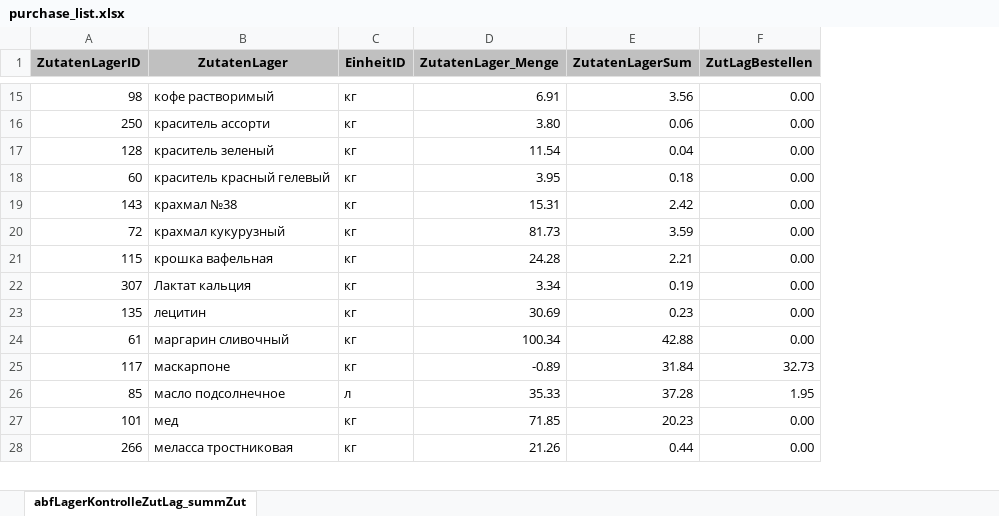
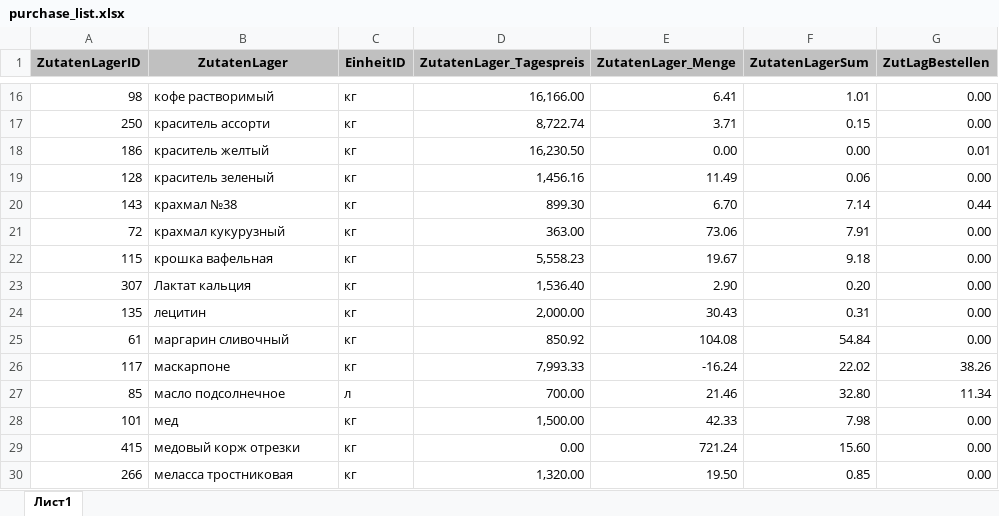
Before and after one commit to KhakknazarTakenov/access_bitrix, an Excel workbook: uploads/purchase_list.xlsx, sheet Лист1, drawn as a sheet; only a part is shown, gaps mark what is left out; values as stored, in another font and other column widths than the file's, no borders; removed rows and columns are numbered as before the commit, all else as after; the diff covers the shown part only; the diff names each change by its address in the sheet, - before the commit and + after, or states it on an @@ line.

```diff
--- a/uploads/purchase_list.xlsx (sheet Лист1)
+++ b/uploads/purchase_list.xlsx (sheet Лист1)
-sheet tab: abfLagerKontrolleZutLag_summZut
+sheet tab: Лист1
+column D (ZutatenLager_Tagespreis), rows 16-17: 16,166.00 | 8,722.74; rows 19-28: 1,456.16 | 899.30 | 363.00 | 5,558.23 | 1,536.40 | 2,000.00 | 850.92 | 7,993.33 | 700.00 | 1,500.00; row 30: 1,320.00
-E16 (ZutatenLager_Menge): 6.91
+E16 (ZutatenLager_Menge): 6.41
-F16 (ZutatenLagerSum): 3.56
+F16 (ZutatenLagerSum): 1.01
-E17 (ZutatenLager_Menge): 3.80
+E17 (ZutatenLager_Menge): 3.71
-F17 (ZutatenLagerSum): 0.06
+F17 (ZutatenLagerSum): 0.15
+row 18: 186 | краситель желтый | кг | 16,230.50 | 0.00 | 0.00 | 0.01
-E19 (ZutatenLager_Menge): 11.54
+E19 (ZutatenLager_Menge): 11.49
-F19 (ZutatenLagerSum): 0.04
+F19 (ZutatenLagerSum): 0.06
-row 18: 60 | краситель красный гелевый | кг | 3.95 | 0.18 | 0.00
-E20 (ZutatenLager_Menge): 15.31
+E20 (ZutatenLager_Menge): 6.70
-F20 (ZutatenLagerSum): 2.42
+F20 (ZutatenLagerSum): 7.14
-G20 (ZutLagBestellen): 0.00
+G20 (ZutLagBestellen): 0.44
-E21 (ZutatenLager_Menge): 81.73
+E21 (ZutatenLager_Menge): 73.06
-F21 (ZutatenLagerSum): 3.59
+F21 (ZutatenLagerSum): 7.91
-E22 (ZutatenLager_Menge): 24.28
+E22 (ZutatenLager_Menge): 19.67
-F22 (ZutatenLagerSum): 2.21
+F22 (ZutatenLagerSum): 9.18
-E23 (ZutatenLager_Menge): 3.34
+E23 (ZutatenLager_Menge): 2.90
-F23 (ZutatenLagerSum): 0.19
+F23 (ZutatenLagerSum): 0.20
-E24 (ZutatenLager_Menge): 30.69
+E24 (ZutatenLager_Menge): 30.43
-F24 (ZutatenLagerSum): 0.23
+F24 (ZutatenLagerSum): 0.31
-E25 (ZutatenLager_Menge): 100.34
+E25 (ZutatenLager_Menge): 104.08
-F25 (ZutatenLagerSum): 42.88
+F25 (ZutatenLagerSum): 54.84
-E26 (ZutatenLager_Menge): -0.89
+E26 (ZutatenLager_Menge): -16.24
-F26 (ZutatenLagerSum): 31.84
+F26 (ZutatenLagerSum): 22.02
-G26 (ZutLagBestellen): 32.73
+G26 (ZutLagBestellen): 38.26
-E27 (ZutatenLager_Menge): 35.33
+E27 (ZutatenLager_Menge): 21.46
-F27 (ZutatenLagerSum): 37.28
+F27 (ZutatenLagerSum): 32.80
-G27 (ZutLagBestellen): 1.95
+G27 (ZutLagBestellen): 11.34
-E28 (ZutatenLager_Menge): 71.85
+E28 (ZutatenLager_Menge): 42.33
-F28 (ZutatenLagerSum): 20.23
+F28 (ZutatenLagerSum): 7.98
+row 29: 415 | медовый корж отрезки | кг | 0.00 | 721.24 | 15.60 | 0.00
-E30 (ZutatenLager_Menge): 21.26
+E30 (ZutatenLager_Menge): 19.50
-F30 (ZutatenLagerSum): 0.44
+F30 (ZutatenLagerSum): 0.85
```
Also changed, not shown: 33 added rows, 2 removed rows and 138 edited cells elsewhere in this sheet, 13 other files.
